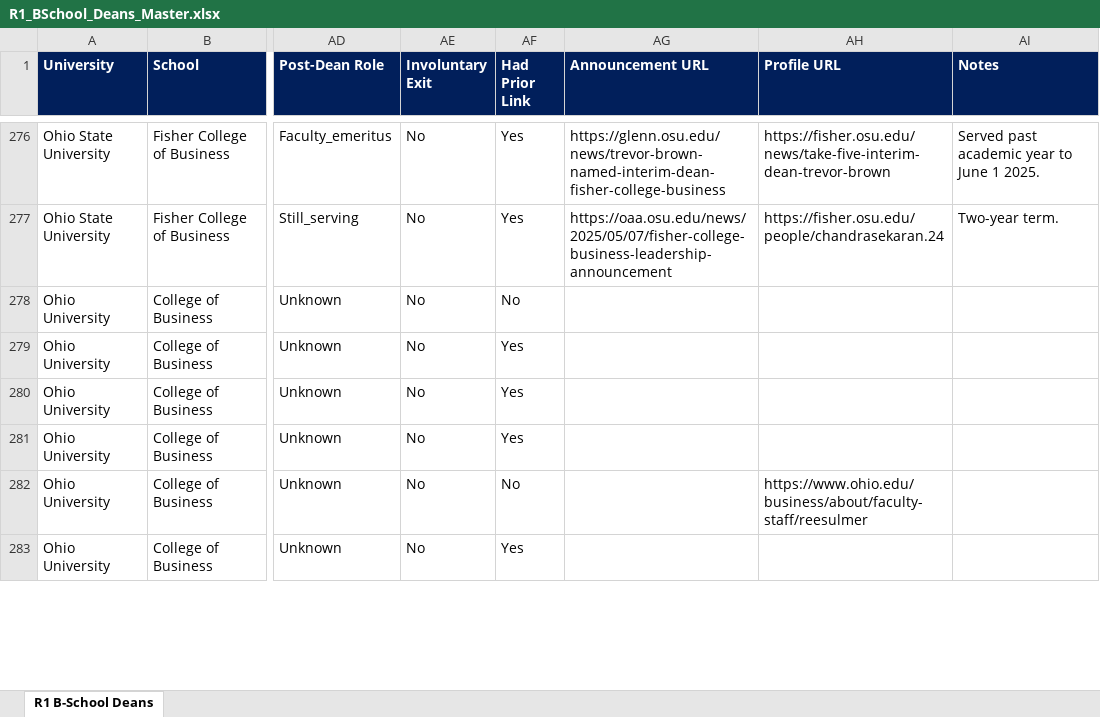
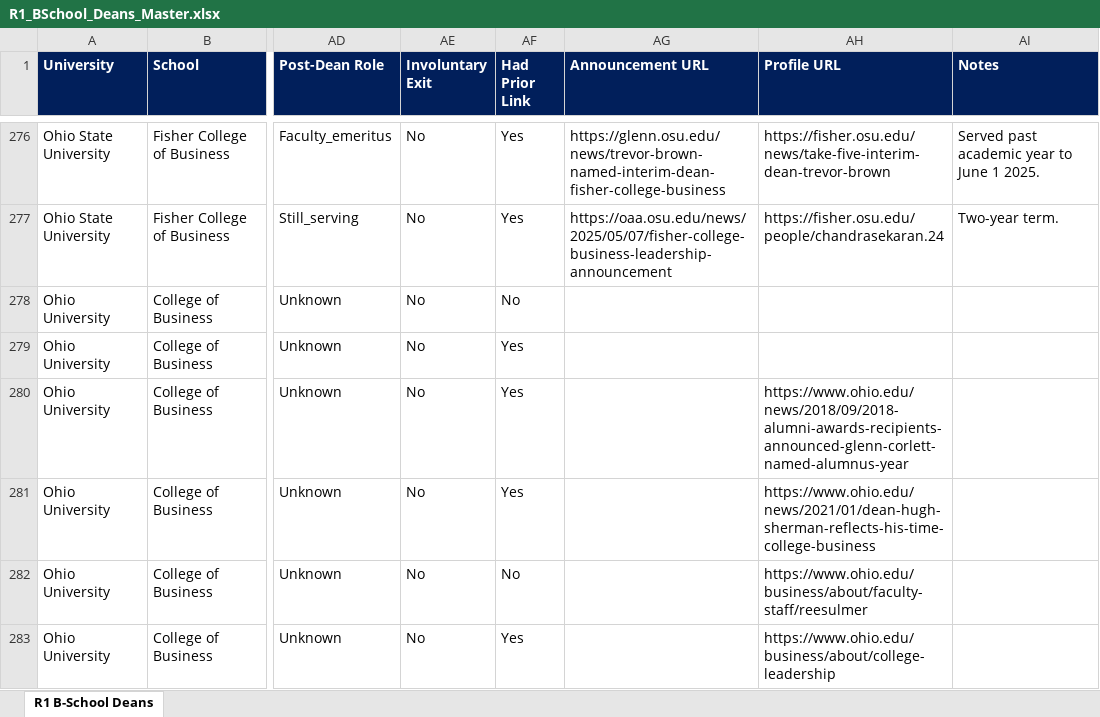
Before and after one commit to zjustinr/Dean-Tracker-Dashboard, an Excel workbook: artifacts/dean-dashboard/public/downloads/R1_BSchool_Deans_Master.xlsx, sheet R1 B-School Deans, drawn as a sheet; only a part is shown, gaps mark what is left out; values as stored, in another font and other column widths than the file's, no borders; the diff covers the shown part only; the diff names each change by its address in the sheet, - before the commit and + after, or states it on an @@ line.

```diff
--- a/artifacts/dean-dashboard/public/downloads/R1_BSchool_Deans_Master.xlsx (sheet R1 B-School Deans)
+++ b/artifacts/dean-dashboard/public/downloads/R1_BSchool_Deans_Master.xlsx (sheet R1 B-School Deans)
-AH280 (Profile URL): (empty)
+AH280 (Profile URL): https://www.ohio.edu/news/2018/09/2018-alumni-awards-recipients-announced-glenn-corlett-named-alumnus-year
-AH281 (Profile URL): (empty)
+AH281 (Profile URL): https://www.ohio.edu/news/2021/01/dean-hugh-sherman-reflects-his-time-college-business
-AH283 (Profile URL): (empty)
+AH283 (Profile URL): https://www.ohio.edu/business/about/college-leadership
```
Also changed, not shown: 37 edited cells elsewhere in this sheet, 41 other files.
